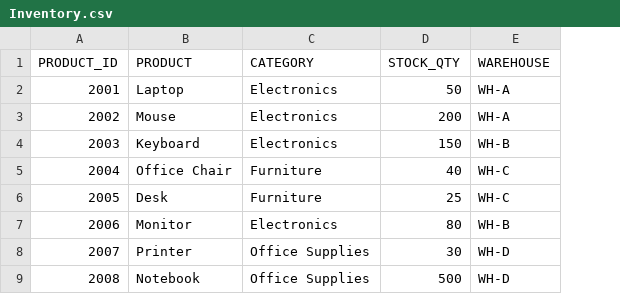
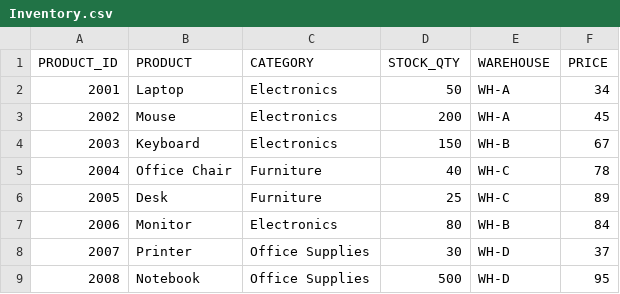
Before and after one commit to Shyamkatika/file_demo_dbt, a CSV file: seeds/Inventory.csv, drawn as a sheet; the diff names each change by its address in the sheet, - before the commit and + after, or states it on an @@ line.

```diff
--- a/seeds/Inventory.csv
+++ b/seeds/Inventory.csv
+column F (PRICE), rows 2-9: 34 | 45 | 67 | 78 | 89 | 84 | 37 | 95
```
Also changed, not shown: 2 other files.
